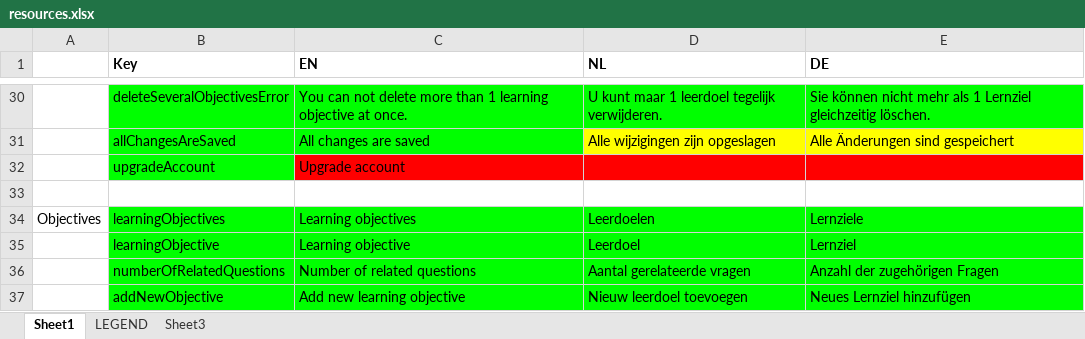
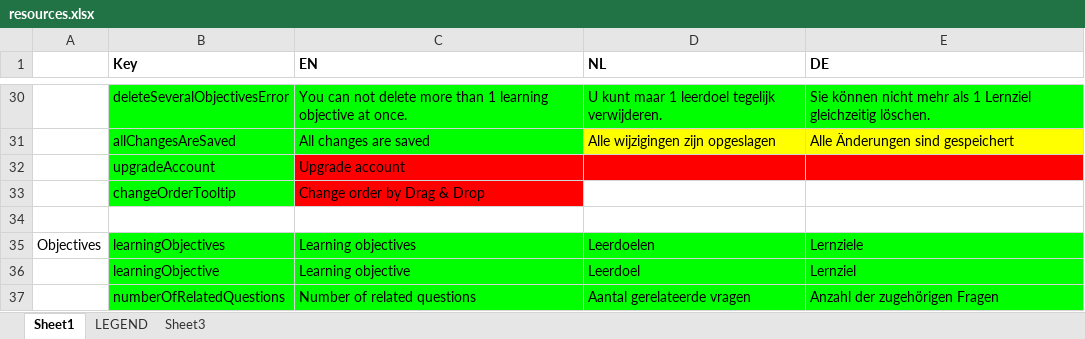
Before and after one commit to jaw4ik/assessment, an Excel workbook: sources/easygenerator.Web/App/localization/resources.xlsx, sheet Sheet1, drawn as a sheet; only a part is shown, gaps mark what is left out; the shorter side is filled out with more unchanged rows; values as stored, in another font and other column widths than the file's, no borders; the diff names each change by its address in the sheet, - before the commit and + after, or states it on an @@ line.

Commit message:
Update resources
Former-commit-id: 5eda627ba3eaf46d8ce804f5d797a2e0951d50d2

```diff
--- a/sources/easygenerator.Web/App/localization/resources.xlsx (sheet Sheet1)
+++ b/sources/easygenerator.Web/App/localization/resources.xlsx (sheet Sheet1)
+row 33:  | changeOrderTooltip | Change order by Drag & Drop
```
Also changed, not shown: 1 other file.
